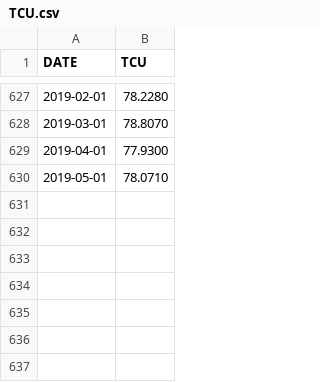
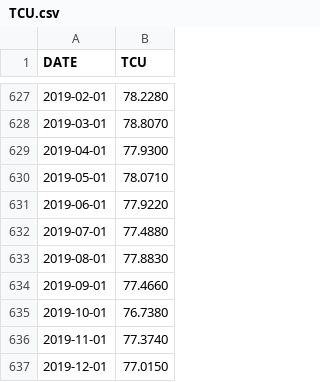
Before and after one commit to cran/jubilee, a CSV file: inst/extdata/TCU.csv, drawn as a sheet; only a part is shown, gaps mark what is left out; the diff names each change by its address in the sheet, - before the commit and + after, or states it on an @@ line.

```diff
--- a/inst/extdata/TCU.csv
+++ b/inst/extdata/TCU.csv
+row 631: 2019-06-01 | 77.9220
+row 632: 2019-07-01 | 77.4880
+row 633: 2019-08-01 | 77.8830
+row 634: 2019-09-01 | 77.4660
+row 635: 2019-10-01 | 76.7380
+row 636: 2019-11-01 | 77.3740
+row 637: 2019-12-01 | 77.0150
```
Also changed, not shown: inst/extdata/BAA.csv, inst/extdata/CES0500000035.csv, 55 other files.
